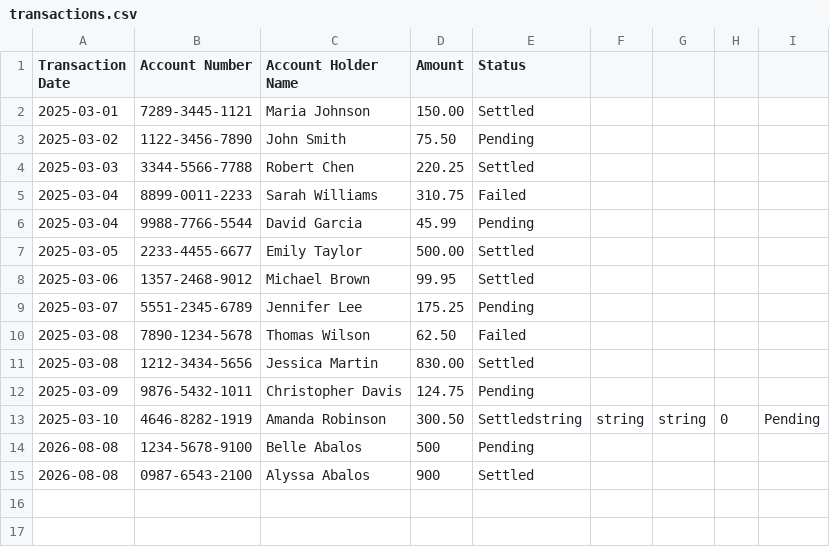
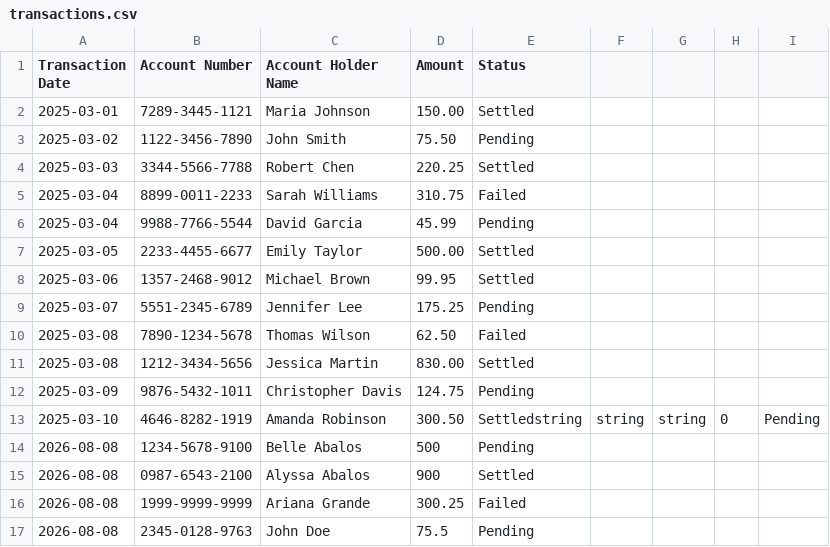
Before and after one commit to mariaalyssa/transaction-management-system, a CSV file: server/data/transactions.csv, drawn as a sheet; the diff names each change by its address in the sheet, - before the commit and + after, or states it on an @@ line.

```diff
--- a/server/data/transactions.csv
+++ b/server/data/transactions.csv
+row 16: 2026-08-08 | 1999-9999-9999 | Ariana Grande | 300.25 | Failed
+row 17: 2026-08-08 | 2345-0128-9763 | John Doe | 75.5 | Pending
```
Also changed, not shown: 1 other file.
